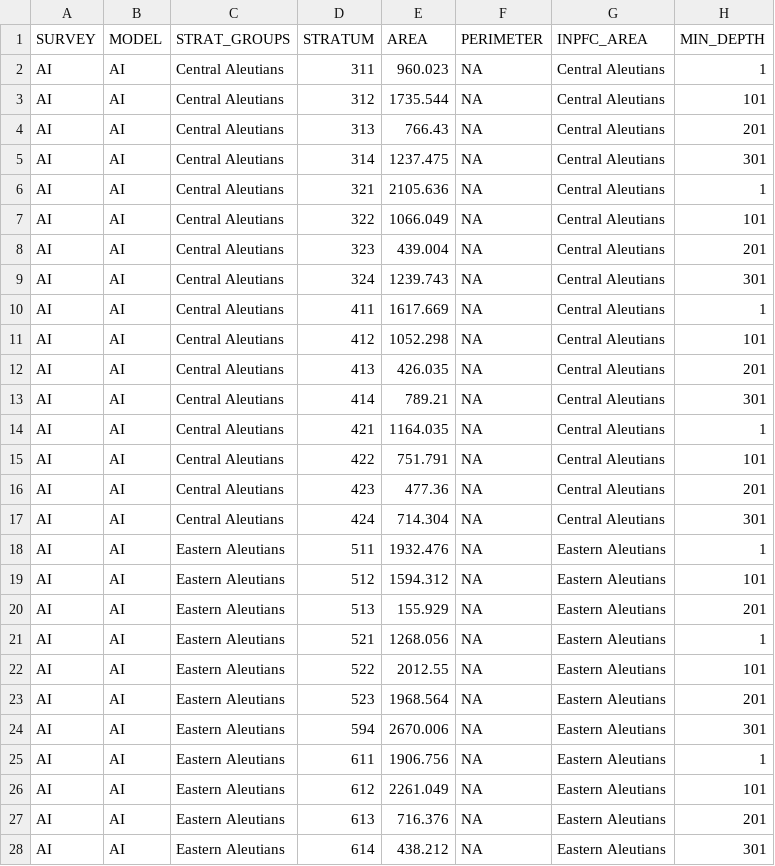
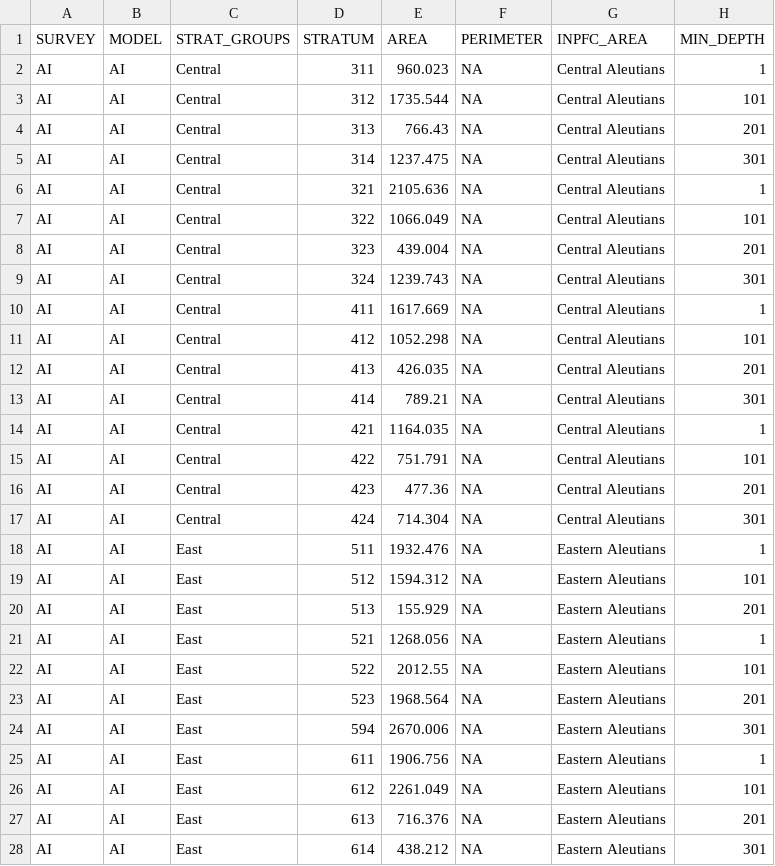
Before and after one commit to kaydin/reem_diets, a CSV file: lookups/combined_BTS_strata.csv, drawn as a sheet; only a part is shown; the diff covers the shown part only; the diff names each change by its address in the sheet, - before the commit and + after, or states it on an @@ line.

```diff
--- a/lookups/combined_BTS_strata.csv
+++ b/lookups/combined_BTS_strata.csv
-C2:C17 (STRAT_GROUPS): Central Aleutians
+C2:C17 (STRAT_GROUPS): Central
-C18:C28 (STRAT_GROUPS): Eastern Aleutians
+C18:C28 (STRAT_GROUPS): East
```
Also changed, not shown: 18 edited cells elsewhere in this file, 11 other files.
